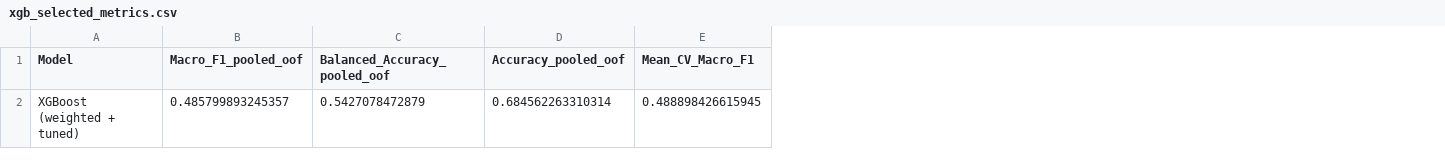
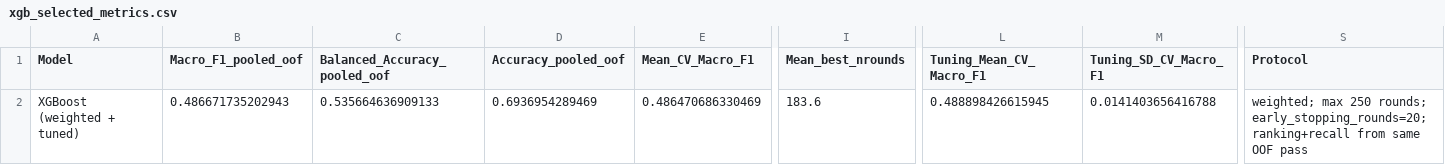
Before and after one commit to lizhelang/stat5003-shelter-outcomes, a CSV file: model_comparison/results/xgb_selected_metrics.csv, drawn as a sheet; only a part is shown, gaps mark what is left out; the diff covers the shown part only; the diff names each change by its address in the sheet, - before the commit and + after, or states it on an @@ line.

```diff
--- a/model_comparison/results/xgb_selected_metrics.csv
+++ b/model_comparison/results/xgb_selected_metrics.csv
+column I (Mean_best_nrounds), row 2: 183.6
+column L (Tuning_Mean_CV_Macro_F1), row 2: 0.488898426615945
+column M (Tuning_SD_CV_Macro_F1), row 2: 0.0141403656416788
+column S (Protocol), row 2: weighted; max 250 rounds; early_stopping_rounds=20; ranking+recall from same OOF pass
-B2 (Macro_F1_pooled_oof): 0.485799893245357
+B2 (Macro_F1_pooled_oof): 0.486671735202943
-C2 (Balanced_Accuracy_pooled_oof): 0.5427078472879
+C2 (Balanced_Accuracy_pooled_oof): 0.535664636909133
-D2 (Accuracy_pooled_oof): 0.684562263310314
+D2 (Accuracy_pooled_oof): 0.6936954289469
-E2 (Mean_CV_Macro_F1): 0.488898426615945
+E2 (Mean_CV_Macro_F1): 0.486470686330469
```
Also changed, not shown: 5 edited cells elsewhere in this file, model_comparison/results/cv_comparison_summary.csv, model_comparison/results/per_class_recall_compare.csv, 8 other files.
